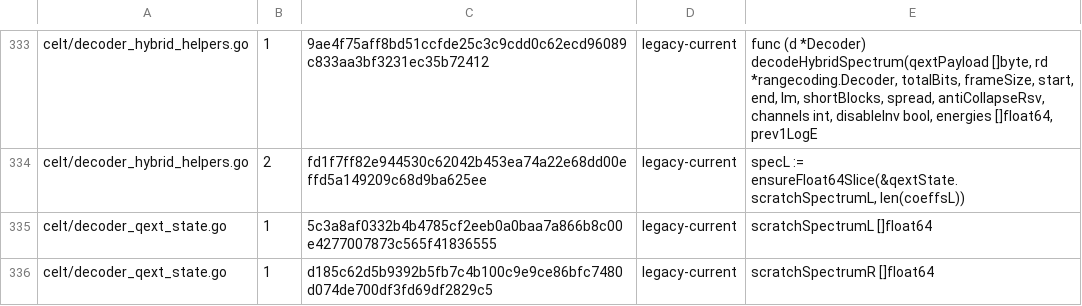
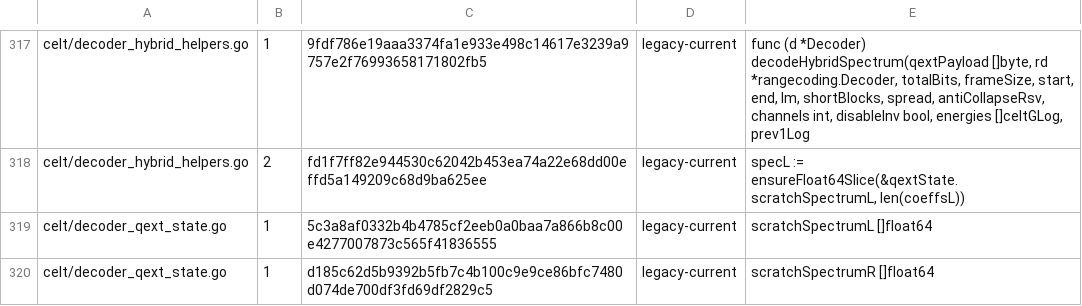
Before and after one commit to thesyncim/gopus, a TSV file: tools/type_parity_allowlist.tsv, drawn as a sheet; only a part is shown, gaps mark what is left out; addresses are those after the commit; the diff covers the shown part only; the diff names each change by its address in the sheet, - before the commit and + after, or states it on an @@ line.

Commit message:
Keep decoder energy scratch float-width

```diff
--- a/tools/type_parity_allowlist.tsv
+++ b/tools/type_parity_allowlist.tsv
-C317: 9ae4f75aff8bd51ccfde25c3c9cdd0c62ecd96089c833aa3bf3231ec35b72412
+C317: 9fdf786e19aaa3374fa1e933e498c14617e3239a9757e2f76993658171802fb5
-E317: …bool, energies []float64, prev1LogE
+E317: …bool, energies []celtGLog, prev1Log
```
Also changed, not shown: 2 added rows, 24 removed rows and 3 edited cells elsewhere in this file, 15 other files.
